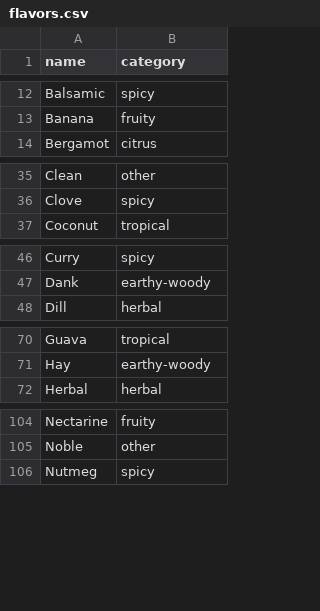
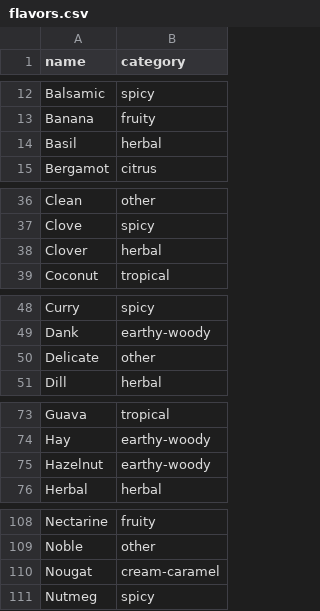
Before and after one commit to scheb/beer-analytics, a CSV file: recipe_db/data/flavors.csv, drawn as a sheet; only a part is shown, gaps mark what is left out; the diff names each change by its address in the sheet, - before the commit and + after, or states it on an @@ line.

Commit message:
Add flavor descriptors

```diff
--- a/recipe_db/data/flavors.csv
+++ b/recipe_db/data/flavors.csv
+row 14: Basil | herbal
+row 38: Clover | herbal
+row 50: Delicate | other
+row 75: Hazelnut | earthy-woody
+row 110: Nougat | cream-caramel
```
